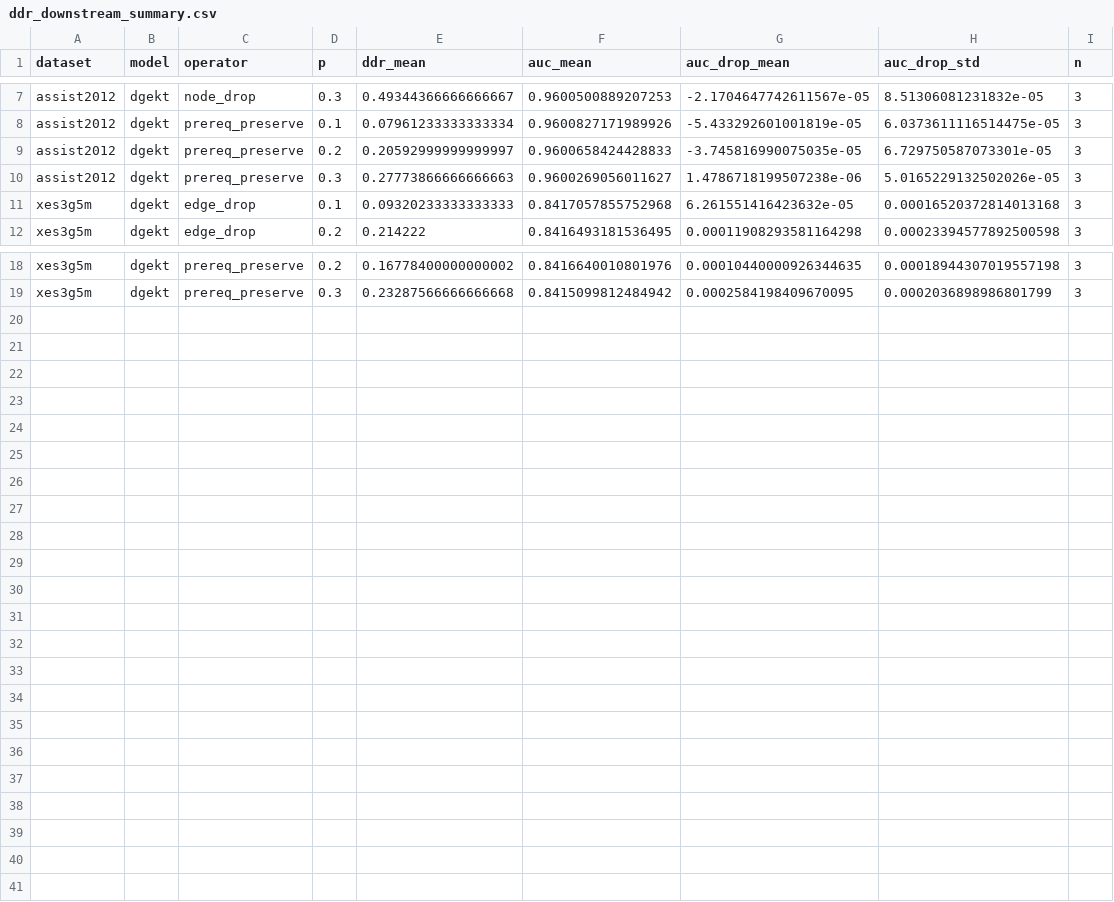
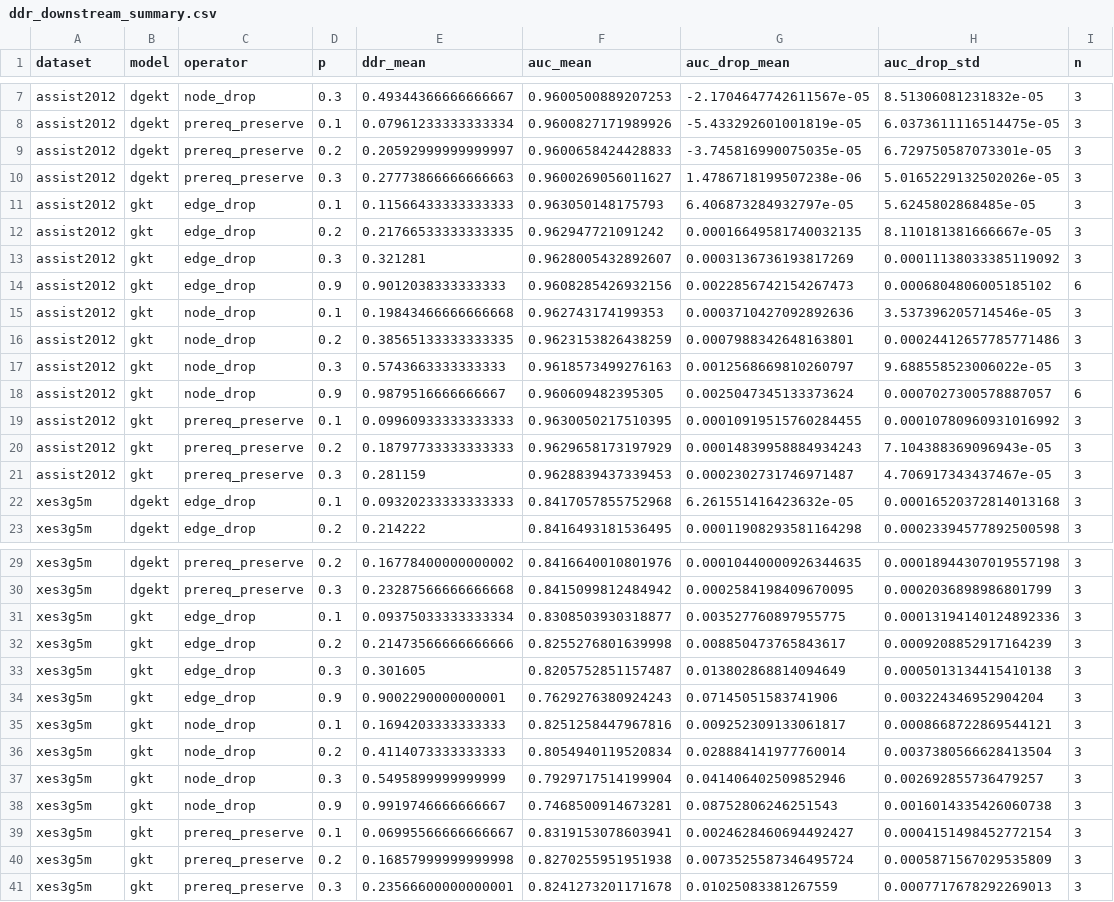
Before and after one commit to edu-risk-lab/leakage-controlled-kt-audit, a CSV file: results/tables/ddr_downstream_summary.csv, drawn as a sheet; only a part is shown, gaps mark what is left out; the diff names each change by its address in the sheet, - before the commit and + after, or states it on an @@ line.

Commit message:
feat: complete GKT downstream multi-seed sweep and generate paper tables/figures

```diff
--- a/results/tables/ddr_downstream_summary.csv
+++ b/results/tables/ddr_downstream_summary.csv
+row 11: assist2012 | gkt | edge_drop | 0.1 | 0.11566433333333333 | 0.963050148175793 | 6.406873284932797e-05 | 5.6245802868485e-05 | 3
+row 12: assist2012 | gkt | edge_drop | 0.2 | 0.21766533333333335 | 0.962947721091242 | 0.00016649581740032135 | 8.110181381666667e-05 | 3
+row 13: assist2012 | gkt | edge_drop | 0.3 | 0.321281 | 0.9628005432892607 | 0.0003136736193817269 | 0.00011138033385119092 | 3
+row 14: assist2012 | gkt | edge_drop | 0.9 | 0.9012038333333333 | 0.9608285426932156 | 0.0022856742154267473 | 0.0006804806005185102 | 6
+row 15: assist2012 | gkt | node_drop | 0.1 | 0.19843466666666668 | 0.962743174199353 | 0.0003710427092892636 | 3.537396205714546e-05 | 3
+row 16: assist2012 | gkt | node_drop | 0.2 | 0.38565133333333335 | 0.9623153826438259 | 0.0007988342648163801 | 0.00024412657785771486 | 3
+row 17: assist2012 | gkt | node_drop | 0.3 | 0.5743663333333333 | 0.9618573499276163 | 0.0012568669810260797 | 9.688558523006022e-05 | 3
+row 18: assist2012 | gkt | node_drop | 0.9 | 0.9879516666666667 | 0.960609482395305 | 0.0025047345133373624 | 0.0007027300578887057 | 6
+row 19: assist2012 | gkt | prereq_preserve | 0.1 | 0.09960933333333333 | 0.9630050217510395 | 0.00010919515760284455 | 0.00010780960931016992 | 3
+row 20: assist2012 | gkt | prereq_preserve | 0.2 | 0.18797733333333333 | 0.9629658173197929 | 0.00014839958884934243 | 7.104388369096943e-05 | 3
+row 21: assist2012 | gkt | prereq_preserve | 0.3 | 0.281159 | 0.9628839437339453 | 0.0002302731746971487 | 4.706917343437467e-05 | 3
+row 31: xes3g5m | gkt | edge_drop | 0.1 | 0.09375033333333334 | 0.8308503930318877 | 0.003527760897955775 | 0.00013194140124892336 | 3
+row 32: xes3g5m | gkt | edge_drop | 0.2 | 0.21473566666666666 | 0.8255276801639998 | 0.008850473765843617 | 0.0009208852917164239 | 3
+row 33: xes3g5m | gkt | edge_drop | 0.3 | 0.301605 | 0.8205752851157487 | 0.013802868814094649 | 0.0005013134415410138 | 3
+row 34: xes3g5m | gkt | edge_drop | 0.9 | 0.9002290000000001 | 0.7629276380924243 | 0.07145051583741906 | 0.003224346952904204 | 3
+row 35: xes3g5m | gkt | node_drop | 0.1 | 0.1694203333333333 | 0.8251258447967816 | 0.009252309133061817 | 0.0008668722869544121 | 3
+row 36: xes3g5m | gkt | node_drop | 0.2 | 0.4114073333333333 | 0.8054940119520834 | 0.028884141977760014 | 0.0037380566628413504 | 3
+row 37: xes3g5m | gkt | node_drop | 0.3 | 0.5495899999999999 | 0.7929717514199904 | 0.041406402509852946 | 0.002692855736479257 | 3
+row 38: xes3g5m | gkt | node_drop | 0.9 | 0.9919746666666667 | 0.7468500914673281 | 0.08752806246251543 | 0.0016014335426060738 | 3
+row 39: xes3g5m | gkt | prereq_preserve | 0.1 | 0.06995566666666667 | 0.8319153078603941 | 0.0024628460694492427 | 0.0004151498452772154 | 3
+row 40: xes3g5m | gkt | prereq_preserve | 0.2 | 0.16857999999999998 | 0.8270255951951938 | 0.0073525587346495724 | 0.0005871567029535809 | 3
+row 41: xes3g5m | gkt | prereq_preserve | 0.3 | 0.23566600000000001 | 0.8241273201171678 | 0.01025083381267559 | 0.0007717678292269013 | 3
```
Also changed, not shown: 8 other files.
